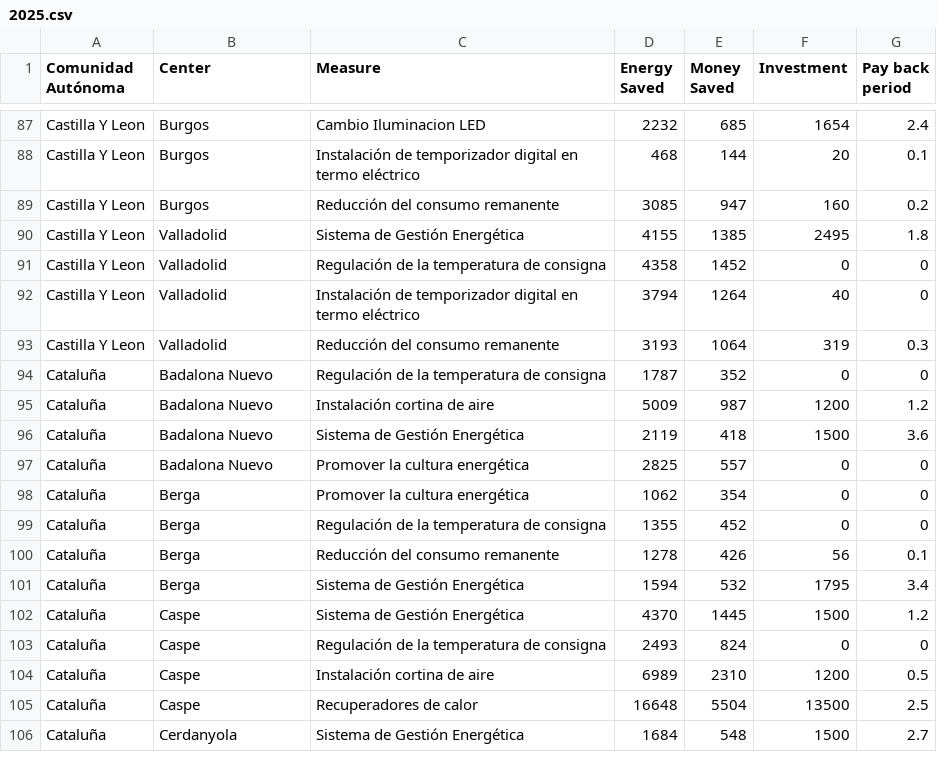
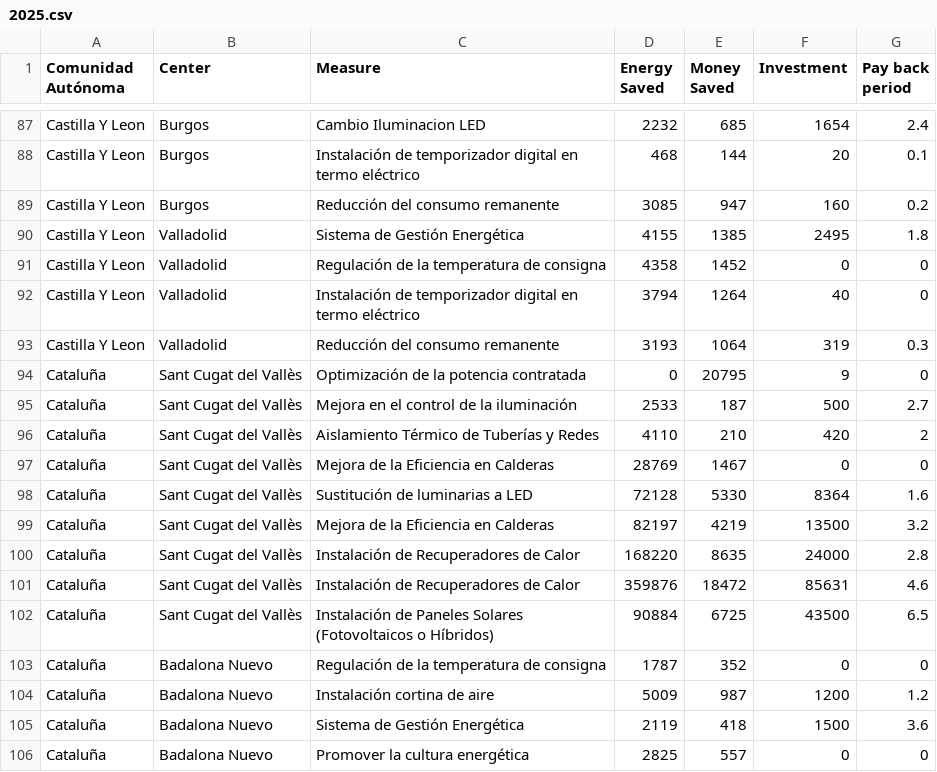
Before and after one commit to hardik5838/EnergyEfficiencyMeasuresAsepeyo, a CSV file: Data/2025.csv, drawn as a sheet; only a part is shown, gaps mark what is left out; the shorter side is filled out with more unchanged rows; the diff names each change by its address in the sheet, - before the commit and + after, or states it on an @@ line.

Commit message:
Update 2025.csv

```diff
--- a/Data/2025.csv
+++ b/Data/2025.csv
+row 94: Cataluña | Sant Cugat del Vallès | Optimización de la potencia contratada | 0 | 20795 | 9 | 0
+row 95: Cataluña | Sant Cugat del Vallès | Mejora en el control de la iluminación | 2533 | 187 | 500 | 2.7
+row 96: Cataluña | Sant Cugat del Vallès | Aislamiento Térmico de Tuberías y Redes | 4110 | 210 | 420 | 2
+row 97: Cataluña | Sant Cugat del Vallès | Mejora de la Eficiencia en Calderas | 28769 | 1467 | 0 | 0
+row 98: Cataluña | Sant Cugat del Vallès | Sustitución de luminarias a LED | 72128 | 5330 | 8364 | 1.6
+row 99: Cataluña | Sant Cugat del Vallès | Mejora de la Eficiencia en Calderas | 82197 | 4219 | 13500 | 3.2
+row 100: Cataluña | Sant Cugat del Vallès | Instalación de Recuperadores de Calor | 168220 | 8635 | 24000 | 2.8
+row 101: Cataluña | Sant Cugat del Vallès | Instalación de Recuperadores de Calor | 359876 | 18472 | 85631 | 4.6
+row 102: Cataluña | Sant Cugat del Vallès | Instalación de Paneles Solares (Fotovoltaicos o Híbridos) | 90884 | 6725 | 43500 | 6.5
```
